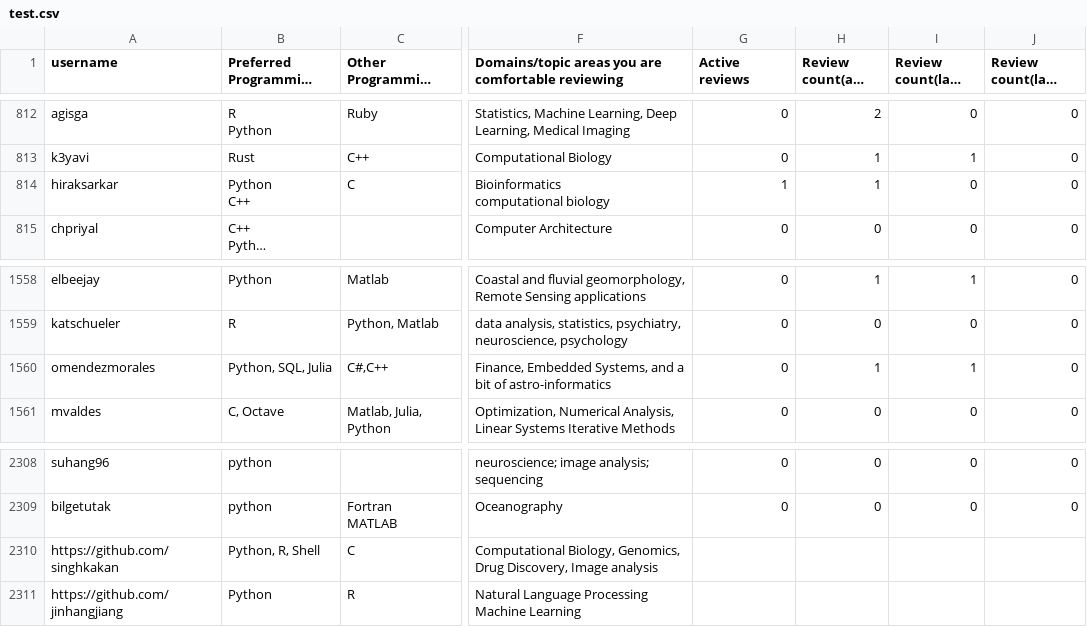
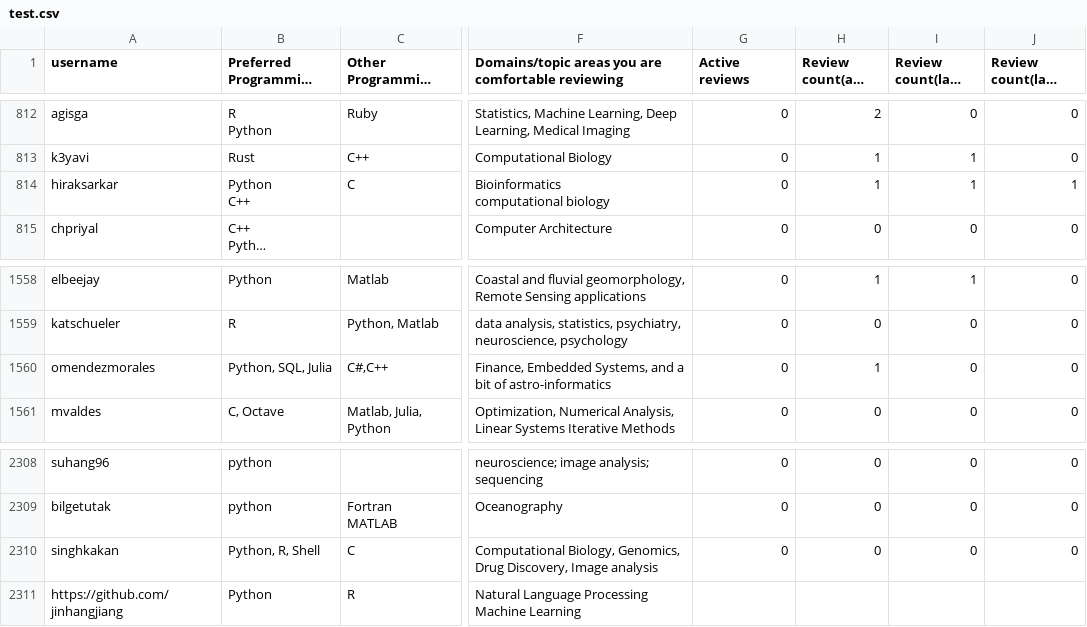
Before and after one commit to arjunsavel/CV, a CSV file: scripts/test.csv, drawn as a sheet; only a part is shown, gaps mark what is left out; long unchanged cells end in …; the diff names each change by its address in the sheet, - before the commit and + after, or states it on an @@ line.

```diff
--- a/scripts/test.csv
+++ b/scripts/test.csv
-G814 (Active reviews): 1
+G814 (Active reviews): 0
-I814 (Review count(last year)): 0
+I814 (Review count(last year)): 1
-J814 (Review count(last quarter)): 0
+J814 (Review count(last quarter)): 1
-I1560 (Review count(last year)): 1
+I1560 (Review count(last year)): 0
-A2310 (username): https://github.com/singhkakan
+A2310 (username): singhkakan
-G2310 (Active reviews): (empty)
+G2310 (Active reviews): 0
-H2310 (Review count(all time)): (empty)
+H2310 (Review count(all time)): 0
-I2310 (Review count(last year)): (empty)
+I2310 (Review count(last year)): 0
-J2310 (Review count(last quarter)): (empty)
+J2310 (Review count(last quarter)): 0
```
